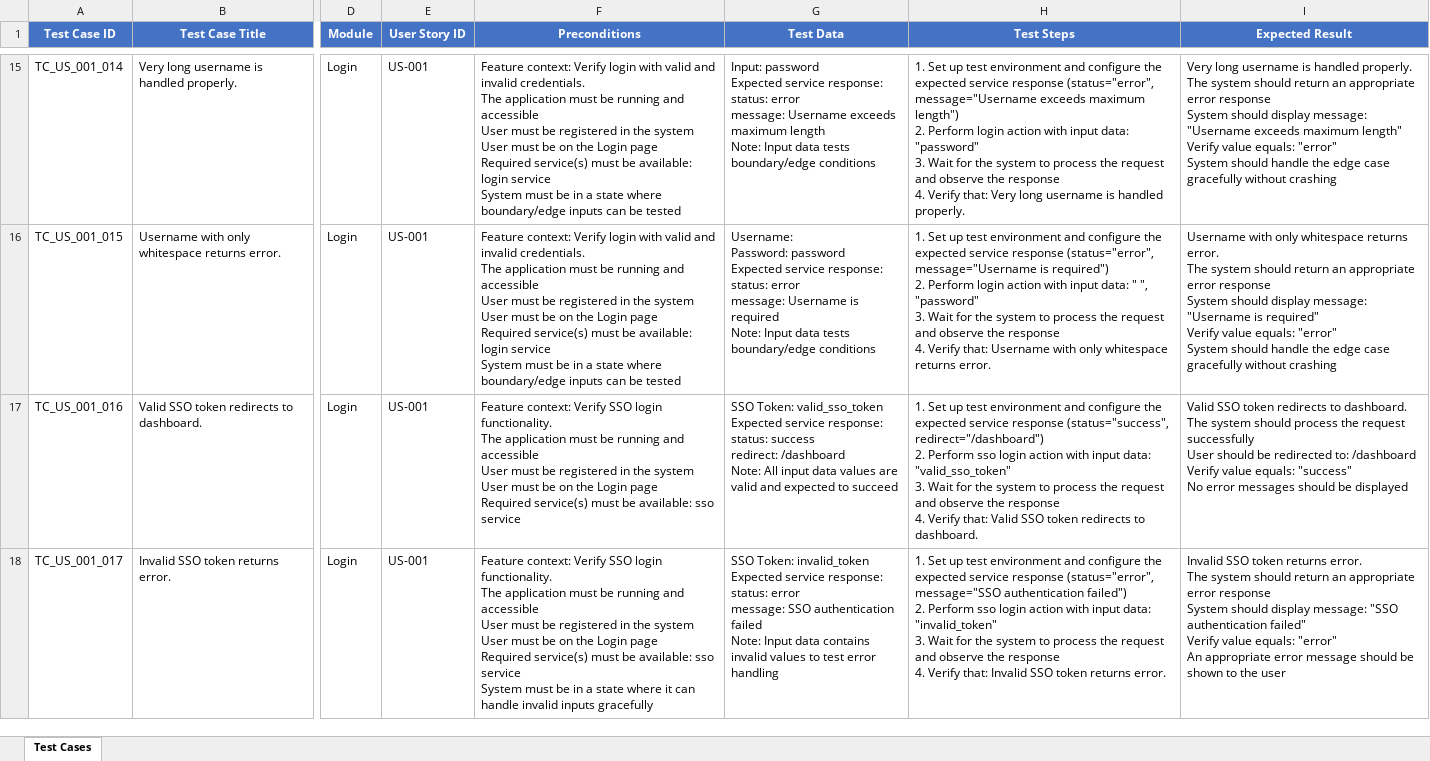
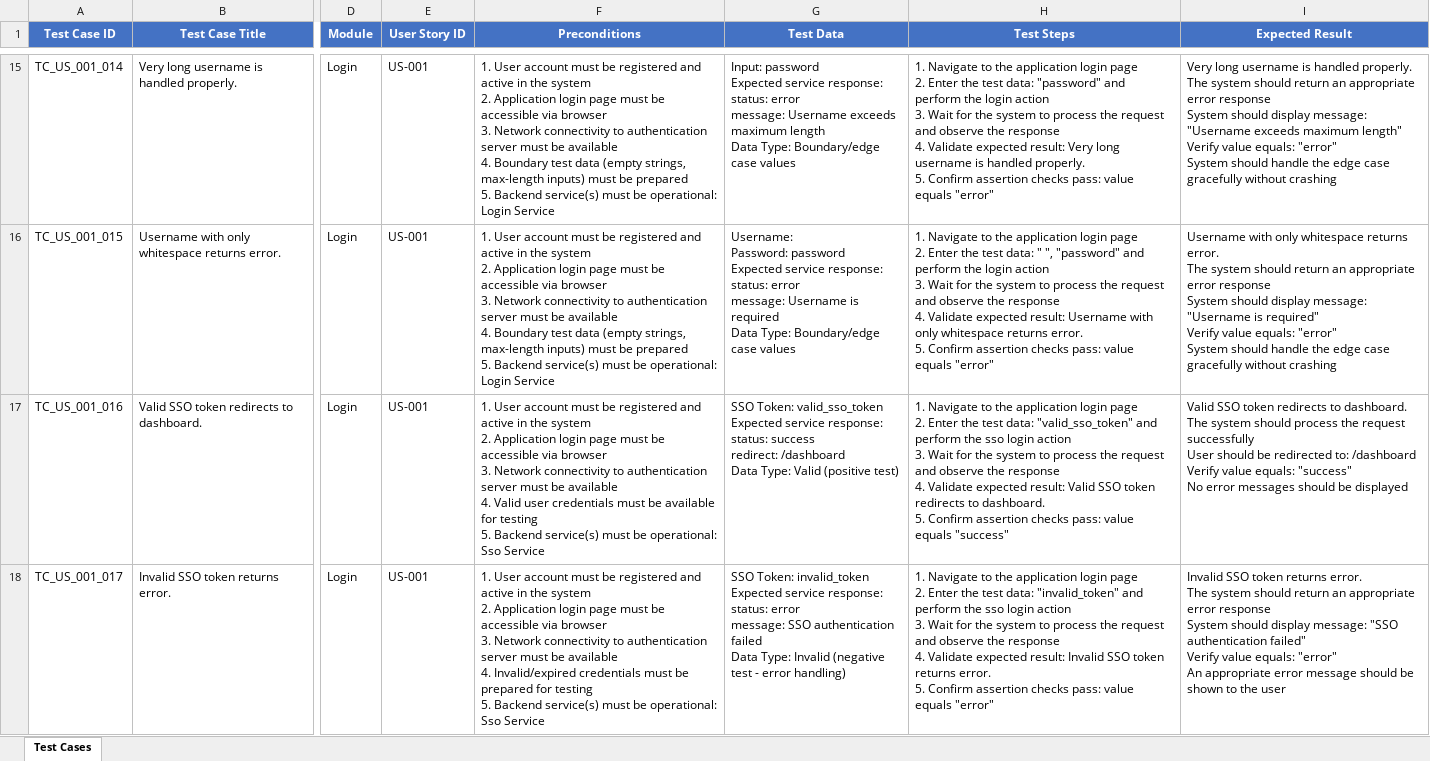
Before and after one commit to Komal001503/UnitTestCaseAgent, an Excel workbook: test_reports/unit_test_cases_report.xlsx, sheet Test Cases, drawn as a sheet; only a part is shown, gaps mark what is left out; values as stored, in another font and other column widths than the file's, no borders; ↵ is a line break in a cell; the diff covers the shown part only; the diff names each change by its address in the sheet, - before the commit and + after, or states it on an @@ line.

```diff
--- a/test_reports/unit_test_cases_report.xlsx (sheet Test Cases)
+++ b/test_reports/unit_test_cases_report.xlsx (sheet Test Cases)
-F15:F16 (Preconditions): Feature context: Verify login with valid and invalid credentials. ↵ The application must be running and accessible ↵ User must be registered in the system ↵ User must be on the Login page ↵ Required service(s) must be available: login service ↵ System must be in a state where boundary/edge inputs can be tested
+F15:F16 (Preconditions): 1. User account must be registered and active in the system ↵ 2. Application login page must be accessible via browser ↵ 3. Network connectivity to authentication server must be available ↵ 4. Boundary test data (empty strings, max-length inputs) must be prepared ↵ 5. Backend service(s) must be operational: Login Service
-G15 (Test Data): …maximum length ↵ Note: Input data tests boundary/edge conditions
+G15 (Test Data): …maximum length ↵ Data Type: Boundary/edge case values
-H15 (Test Steps): 1. Set up test environment and configure the expected service response (status="error", message="Username exceeds maximum length") ↵ 2. Perform login action with input data: "password" ↵ 3. Wait for the system to process the request and observe the response ↵ 4. Verify that: Very long username is handled properly.
+H15 (Test Steps): 1. Navigate to the application login page ↵ 2. Enter the test data: "password" and perform the login action ↵ 3. Wait for the system to process the request and observe the response ↵ 4. Validate expected result: Very long username is handled properly. ↵ 5. Confirm assertion checks pass: value equals "error"
-G16 (Test Data): …is required ↵ Note: Input data tests boundary/edge conditions
+G16 (Test Data): …is required ↵ Data Type: Boundary/edge case values
-H16 (Test Steps): 1. Set up test environment and configure the expected service response (status="error", message="Username is required") ↵ 2. Perform login action with input data: " ", "password" ↵ 3. Wait for the system to process the request and observe the response ↵ 4. Verify that: Username with only whitespace returns error.
+H16 (Test Steps): 1. Navigate to the application login page ↵ 2. Enter the test data: " ", "password" and perform the login action ↵ 3. Wait for the system to process the request and observe the response ↵ 4. Validate expected result: Username with only whitespace returns error. ↵ 5. Confirm assertion checks pass: value equals "error"
-F17 (Preconditions): Feature context: Verify SSO login functionality. ↵ The application must be running and accessible ↵ User must be registered in the system ↵ User must be on the Login page ↵ Required service(s) must be available: sso service
+F17 (Preconditions): 1. User account must be registered and active in the system ↵ 2. Application login page must be accessible via browser ↵ 3. Network connectivity to authentication server must be available ↵ 4. Valid user credentials must be available for testing ↵ 5. Backend service(s) must be operational: Sso Service
-G17 (Test Data): …redirect: /dashboard ↵ Note: All input data values are valid and expected to succeed
+G17 (Test Data): …redirect: /dashboard ↵ Data Type: Valid (positive test)
-H17 (Test Steps): 1. Set up test environment and configure the expected service response (status="success", redirect="/dashboard") ↵ 2. Perform sso login action with input data: "valid_sso_token" ↵ 3. Wait for the system to process the request and observe the response ↵ 4. Verify that: Valid SSO token redirects to dashboard.
+H17 (Test Steps): 1. Navigate to the application login page ↵ 2. Enter the test data: "valid_sso_token" and perform the sso login action ↵ 3. Wait for the system to process the request and observe the response ↵ 4. Validate expected result: Valid SSO token redirects to dashboard. ↵ 5. Confirm assertion checks pass: value equals "success"
-F18 (Preconditions): Feature context: Verify SSO login functionality. ↵ The application must be running and accessible ↵ User must be registered in the system ↵ User must be on the Login page ↵ Required service(s) must be available: sso service ↵ System must be in a state where it can handle invalid inputs gracefully
+F18 (Preconditions): 1. User account must be registered and active in the system ↵ 2. Application login page must be accessible via browser ↵ 3. Network connectivity to authentication server must be available ↵ 4. Invalid/expired credentials must be prepared for testing ↵ 5. Backend service(s) must be operational: Sso Service
-G18 (Test Data): …authentication failed ↵ Note: Input data contains invalid values to test error handling
+G18 (Test Data): …authentication failed ↵ Data Type: Invalid (negative test - error handling)
-H18 (Test Steps): 1. Set up test environment and configure the expected service response (status="error", message="SSO authentication failed") ↵ 2. Perform sso login action with input data: "invalid_token" ↵ 3. Wait for the system to process the request and observe the response ↵ 4. Verify that: Invalid SSO token returns error.
+H18 (Test Steps): 1. Navigate to the application login page ↵ 2. Enter the test data: "invalid_token" and perform the sso login action ↵ 3. Wait for the system to process the request and observe the response ↵ 4. Validate expected result: Invalid SSO token returns error. ↵ 5. Confirm assertion checks pass: value equals "error"
```
Also changed, not shown: 1077 edited cells elsewhere in this sheet, 3 other files.
